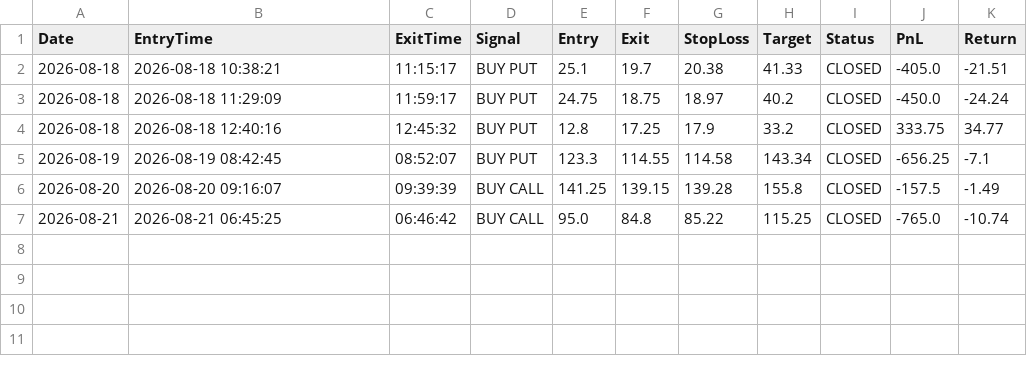
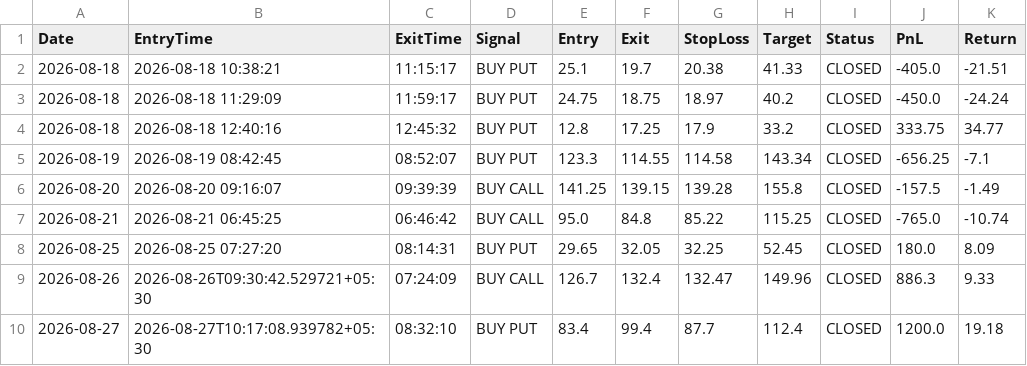
Before and after one commit to ebadaariz2203-ux/Option-Buying-bot, a CSV file: trade_history/completed_trade_history.csv, drawn as a sheet; the diff names each change by its address in the sheet, - before the commit and + after, or states it on an @@ line.

```diff
--- a/trade_history/completed_trade_history.csv
+++ b/trade_history/completed_trade_history.csv
+row 8: 2026-08-25 | 2026-08-25 07:27:20 | 08:14:31 | BUY PUT | 29.65 | 32.05 | 32.25 | 52.45 | CLOSED | 180.0 | 8.09
+row 9: 2026-08-26 | 2026-08-26T09:30:42.529721+05:30 | 07:24:09 | BUY CALL | 126.7 | 132.4 | 132.47 | 149.96 | CLOSED | 886.3 | 9.33
+row 10: 2026-08-27 | 2026-08-27T10:17:08.939782+05:30 | 08:32:10 | BUY PUT | 83.4 | 99.4 | 87.7 | 112.4 | CLOSED | 1200.0 | 19.18
```
Also changed, not shown: 7 other files.
